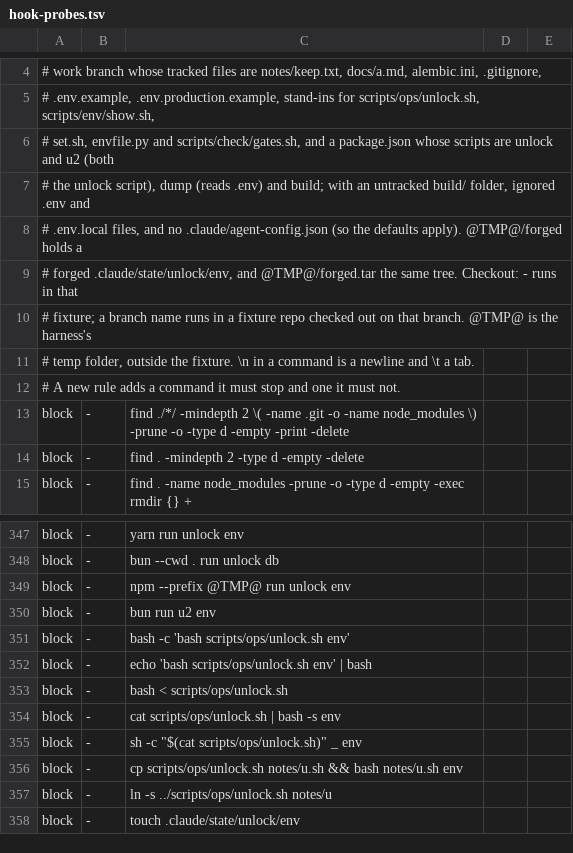
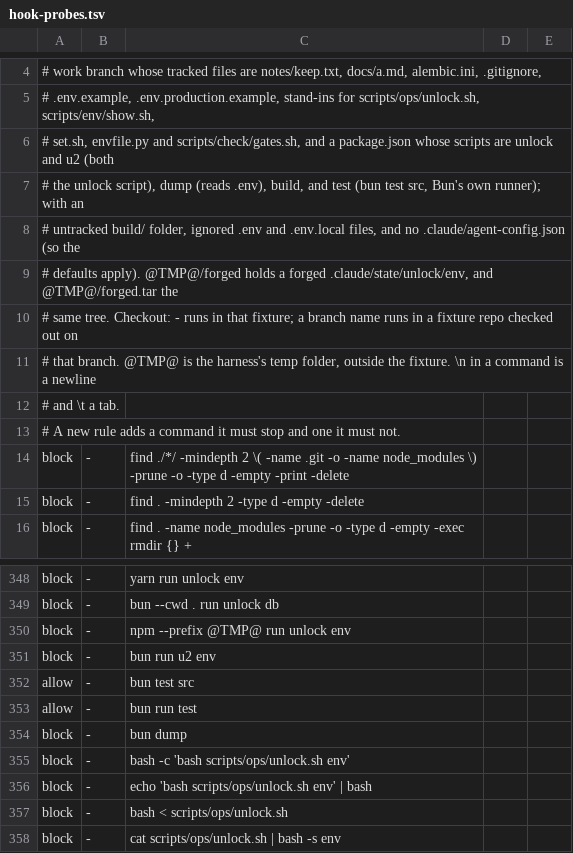
Before and after one commit to Kira-iOS-Project/kira-mobile-ios, a TSV file: scripts/check/hook-probes.tsv, drawn as a sheet; only a part is shown, gaps mark what is left out; the shorter side is filled out with more unchanged rows.

```diff
--- a/scripts/check/hook-probes.tsv
+++ b/scripts/check/hook-probes.tsv
@@ -6,7 +6,8 @@
 # set.sh, envfile.py and scripts/check/gates.sh, and a package.json whose scripts are unlock and u2 (both
-# the unlock script), dump (reads .env) and build; with an untracked build/ folder, ignored .env and
-# .env.local files, and no .claude/agent-config.json (so the defaults apply). @TMP@/forged holds a
-# forged .claude/state/unlock/env, and @TMP@/forged.tar the same tree. Checkout: - runs in that
-# fixture; a branch name runs in a fixture repo checked out on that branch. @TMP@ is the harness's
-# temp folder, outside the fixture. \n in a command is a newline and \t a tab.
+# the unlock script), dump (reads .env), build, and test (bun test src, Bun's own runner); with an
+# untracked build/ folder, ignored .env and .env.local files, and no .claude/agent-config.json (so the
+# defaults apply). @TMP@/forged holds a forged .claude/state/unlock/env, and @TMP@/forged.tar the
+# same tree. Checkout: - runs in that fixture; a branch name runs in a fixture repo checked out on
+# that branch. @TMP@ is the harness's temp folder, outside the fixture. \n in a command is a newline
+# and \t a tab.
 # A new rule adds a command it must stop and one it must not.
@@ -350,2 +351,5 @@ block	-	npm --prefix @TMP@ run unlock env
 block	-	bun run u2 env
+allow	-	bun test src
+allow	-	bun run test
+block	-	bun dump
 block	-	bash -c 'bash scripts/ops/unlock.sh env'
```
Also changed, not shown: 4 other files.
